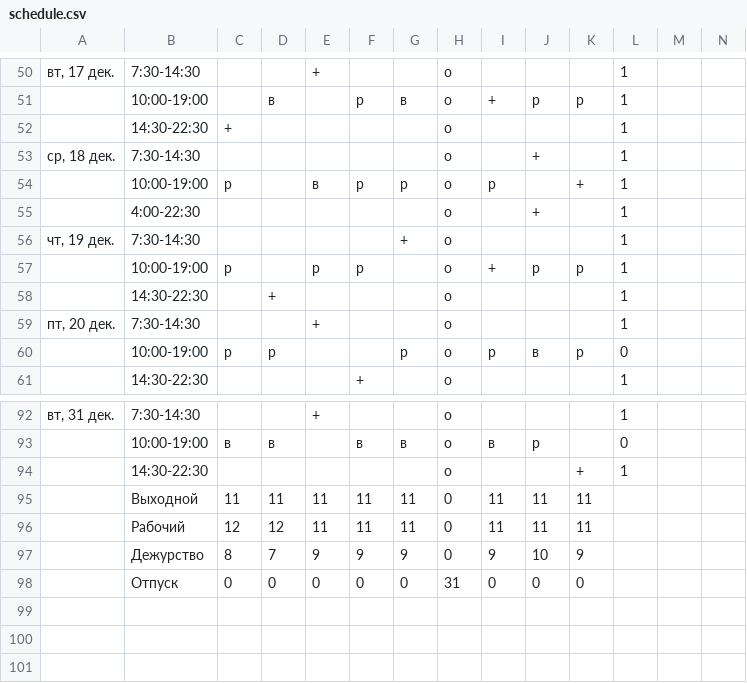
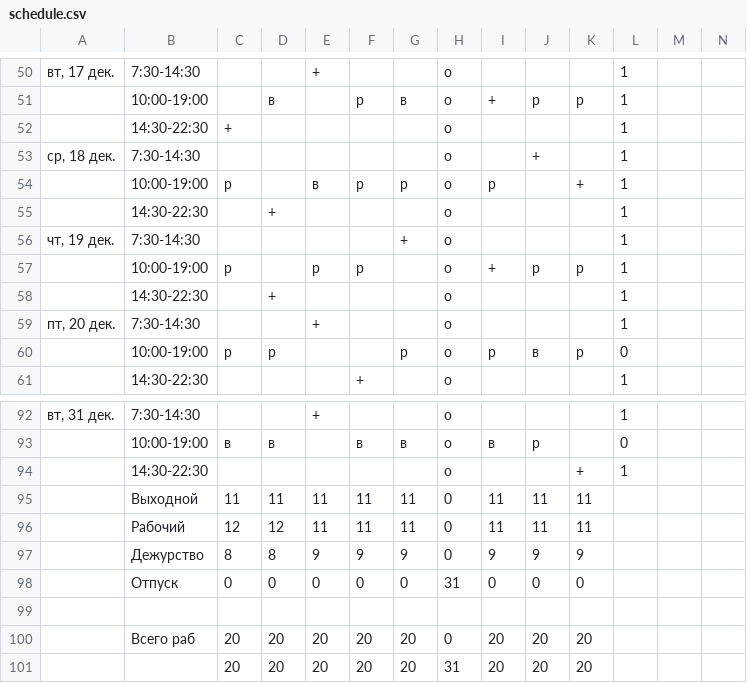
Before and after one commit to AstralSwag/-----------, a CSV file: schedule.csv, drawn as a sheet; only a part is shown, gaps mark what is left out; rows hold the shown columns only; the diff names each change by its address in the sheet, - before the commit and + after, or states it on an @@ line.

```diff
--- a/schedule.csv
+++ b/schedule.csv
-B55: 4:00-22:30
+B55: 14:30-22:30
-D55: (empty)
+D55: +
-J55: +
+J55: (empty)
-D97: 7
+D97: 8
-J97: 10
+J97: 9
+row 99: (empty)
+row 100:  | Всего раб | 20 | 20 | 20 | 20 | 20 | 0 | 20 | 20 | 20
+row 101:  |  | 20 | 20 | 20 | 20 | 20 | 31 | 20 | 20 | 20
```
Also changed, not shown: 6 other files.
